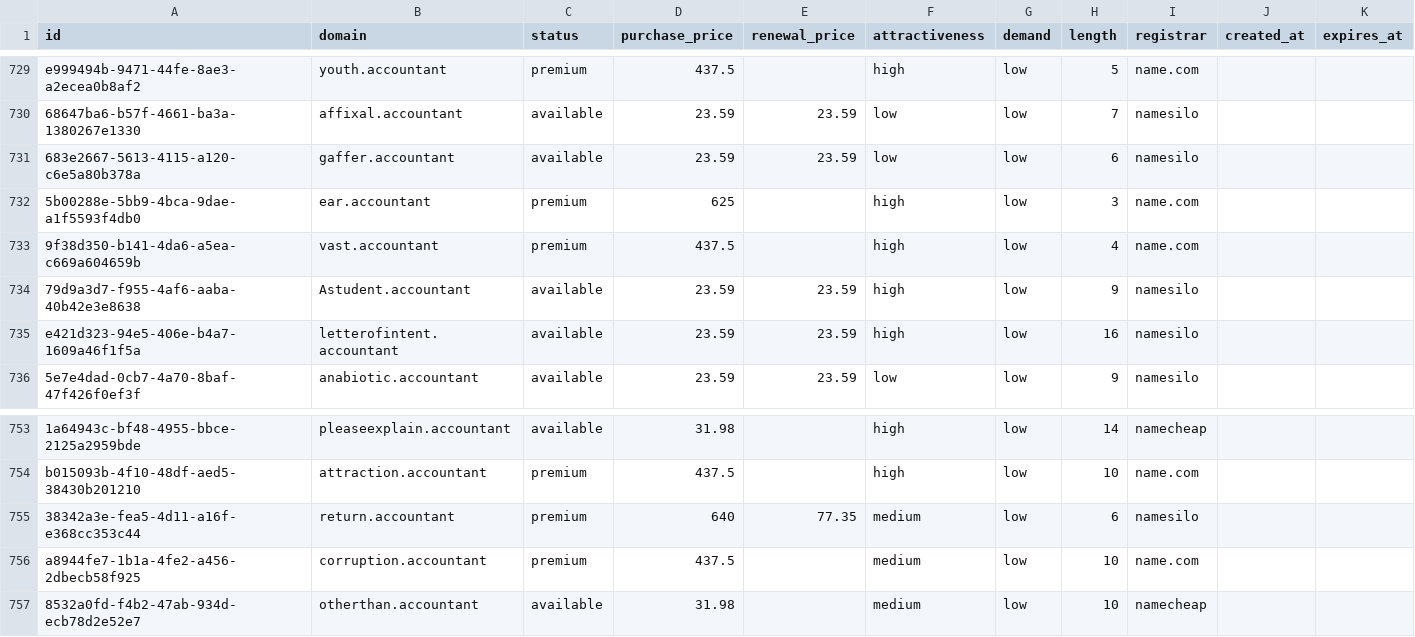
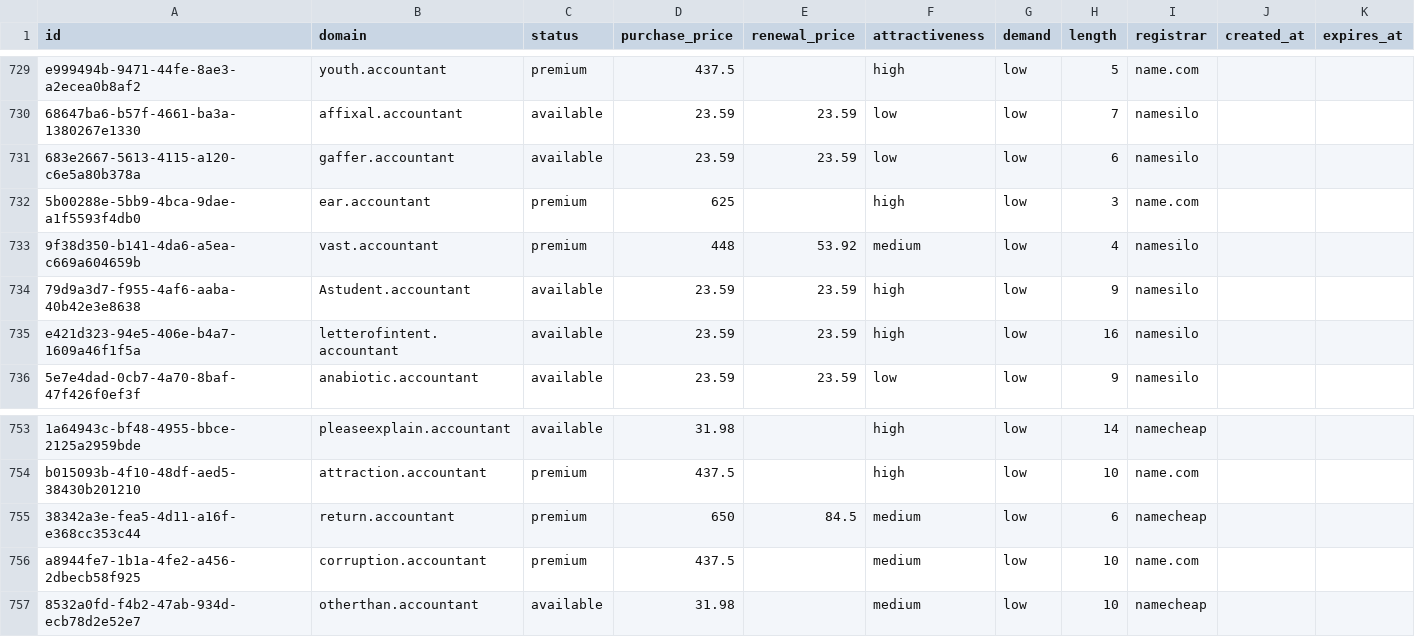
Before and after one commit to UniqueDomains/accountant-oneword-domains, a CSV file: accountant.csv, drawn as a sheet; only a part is shown, gaps mark what is left out; the diff names each change by its address in the sheet, - before the commit and + after, or states it on an @@ line.

Commit message:
Domains update

```diff
--- a/accountant.csv
+++ b/accountant.csv
-D733 (purchase_price): 437.5
+D733 (purchase_price): 448
-E733 (renewal_price): (empty)
+E733 (renewal_price): 53.92
-F733 (attractiveness): high
+F733 (attractiveness): medium
-I733 (registrar): name.com
+I733 (registrar): namesilo
-D755 (purchase_price): 640
+D755 (purchase_price): 650
-E755 (renewal_price): 77.35
+E755 (renewal_price): 84.5
-I755 (registrar): namesilo
+I755 (registrar): namecheap
```
Also changed, not shown: 4 other files.
